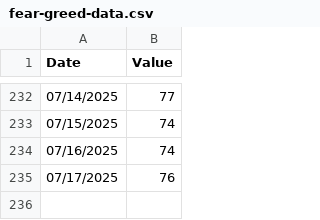
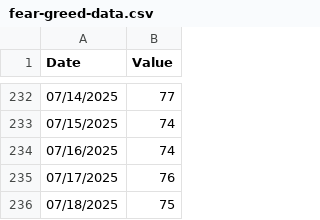
Before and after one commit to Poppingfresh/CoT_Repo, a CSV file: fear-greed-data.csv, drawn as a sheet; only a part is shown, gaps mark what is left out.

```diff
--- a/fear-greed-data.csv
+++ b/fear-greed-data.csv
@@ -235 +235,2 @@ Date,Value
 07/17/2025,76
+07/18/2025,75
```
Also changed, not shown: 1 other file.
